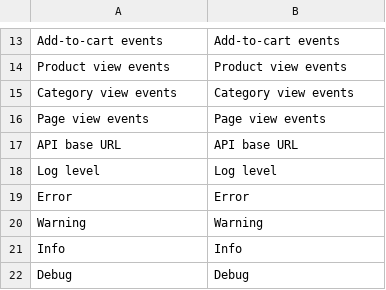
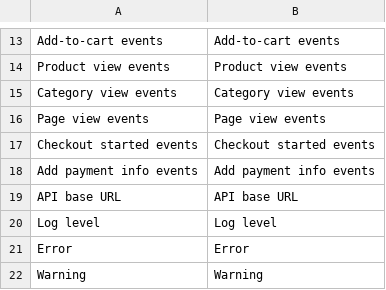
Before and after one commit to axitrace/axitrace-magento-plugin, a CSV file: i18n/en_US.csv, drawn as a sheet; only a part is shown, gaps mark what is left out; the shorter side is filled out with more unchanged rows.

Commit message:
0.1.4: emit begin_checkout (InitiateCheckout) + add_payment_info (AddPaymentInfo)
Checkout page now fires begin_checkout with cart value/currency; payment step
fires add_payment_info. New admin toggles under AxiTrace -> Events.

```diff
--- a/i18n/en_US.csv
+++ b/i18n/en_US.csv
@@ -16,2 +16,4 @@
 "Page view events","Page view events"
+"Checkout started events","Checkout started events"
+"Add payment info events","Add payment info events"
 "API base URL","API base URL"
```
Also changed, not shown: 9 other files.
